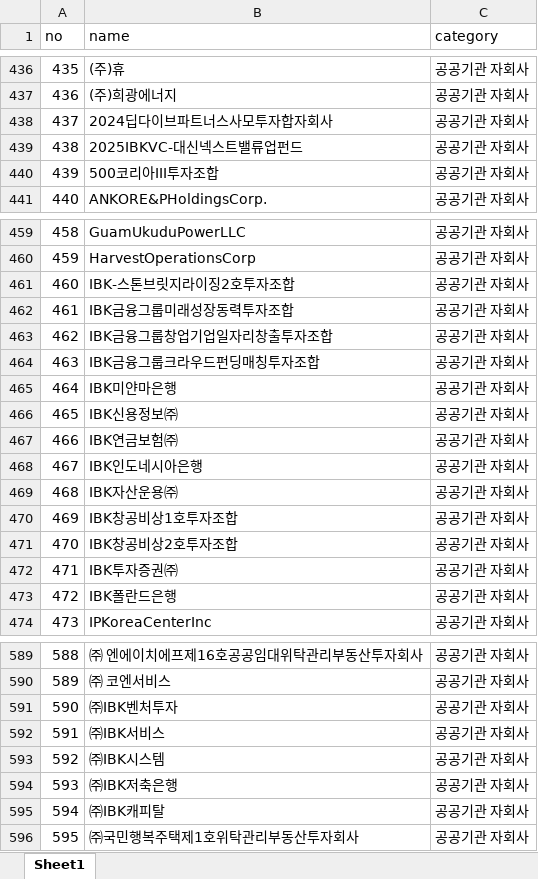
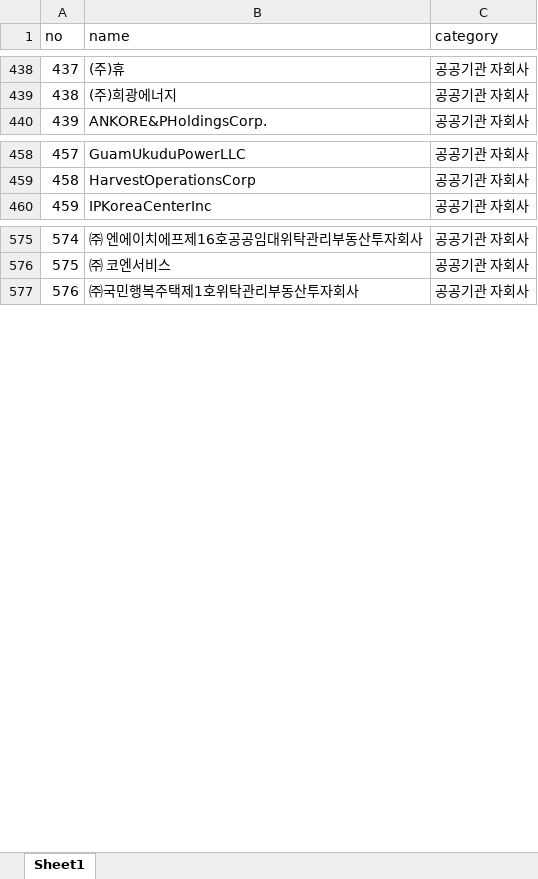
Before and after one commit to junjunating/po-search, an Excel workbook: docs/download/merged_list.xlsx, sheet Sheet1, drawn as a sheet; only a part is shown, gaps mark what is left out; values as stored, in another font and other column widths than the file's, no borders; removed rows and columns are numbered as before the commit, all else as after; the diff covers the shown part only; the diff names each change by its address in the sheet, - before the commit and + after, or states it on an @@ line.

```diff
--- a/docs/download/merged_list.xlsx (sheet Sheet1)
+++ b/docs/download/merged_list.xlsx (sheet Sheet1)
@@ column A (no) renumbered from row 405 down @@
-row 438: 437 | 2024딥다이브파트너스사모투자합자회사 | 공공기관 자회사
-row 439: 438 | 2025IBKVC-대신넥스트밸류업펀드 | 공공기관 자회사
-row 440: 439 | 500코리아III투자조합 | 공공기관 자회사
-row 461: 460 | IBK-스톤브릿지라이징2호투자조합 | 공공기관 자회사
-row 462: 461 | IBK금융그룹미래성장동력투자조합 | 공공기관 자회사
-row 463: 462 | IBK금융그룹창업기업일자리창출투자조합 | 공공기관 자회사
-row 464: 463 | IBK금융그룹크라우드펀딩매칭투자조합 | 공공기관 자회사
-row 465: 464 | IBK미얀마은행 | 공공기관 자회사
-row 466: 465 | IBK신용정보㈜ | 공공기관 자회사
-row 467: 466 | IBK연금보험㈜ | 공공기관 자회사
-row 468: 467 | IBK인도네시아은행 | 공공기관 자회사
-row 469: 468 | IBK자산운용㈜ | 공공기관 자회사
-row 470: 469 | IBK창공비상1호투자조합 | 공공기관 자회사
-row 471: 470 | IBK창공비상2호투자조합 | 공공기관 자회사
-row 472: 471 | IBK투자증권㈜ | 공공기관 자회사
-row 473: 472 | IBK폴란드은행 | 공공기관 자회사
-row 591: 590 | ㈜IBK벤처투자 | 공공기관 자회사
-row 592: 591 | ㈜IBK서비스 | 공공기관 자회사
-row 593: 592 | ㈜IBK시스템 | 공공기관 자회사
-row 594: 593 | ㈜IBK저축은행 | 공공기관 자회사
-row 595: 594 | ㈜IBK캐피탈 | 공공기관 자회사
```
Also changed, not shown: 32 added rows, 30 removed rows and 1 edited cell elsewhere in this sheet, output/public_agency_subsidiaries.xlsx, output/subsidiary_validation_report.xlsx, 5 other files.
